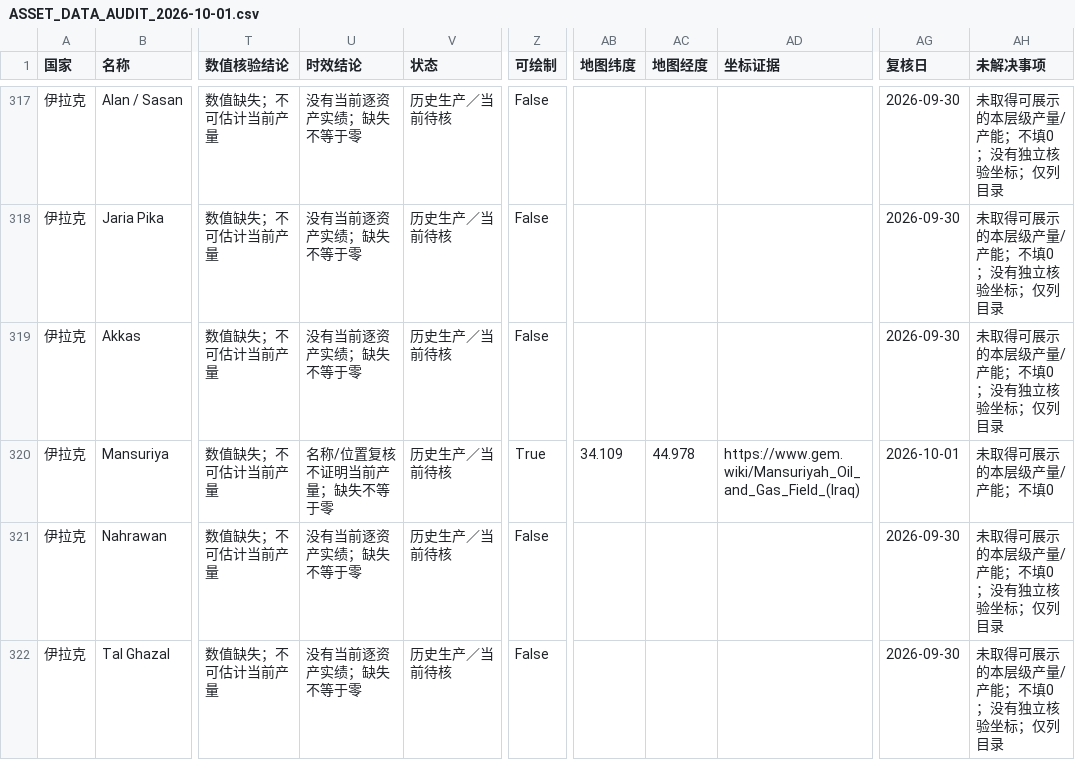
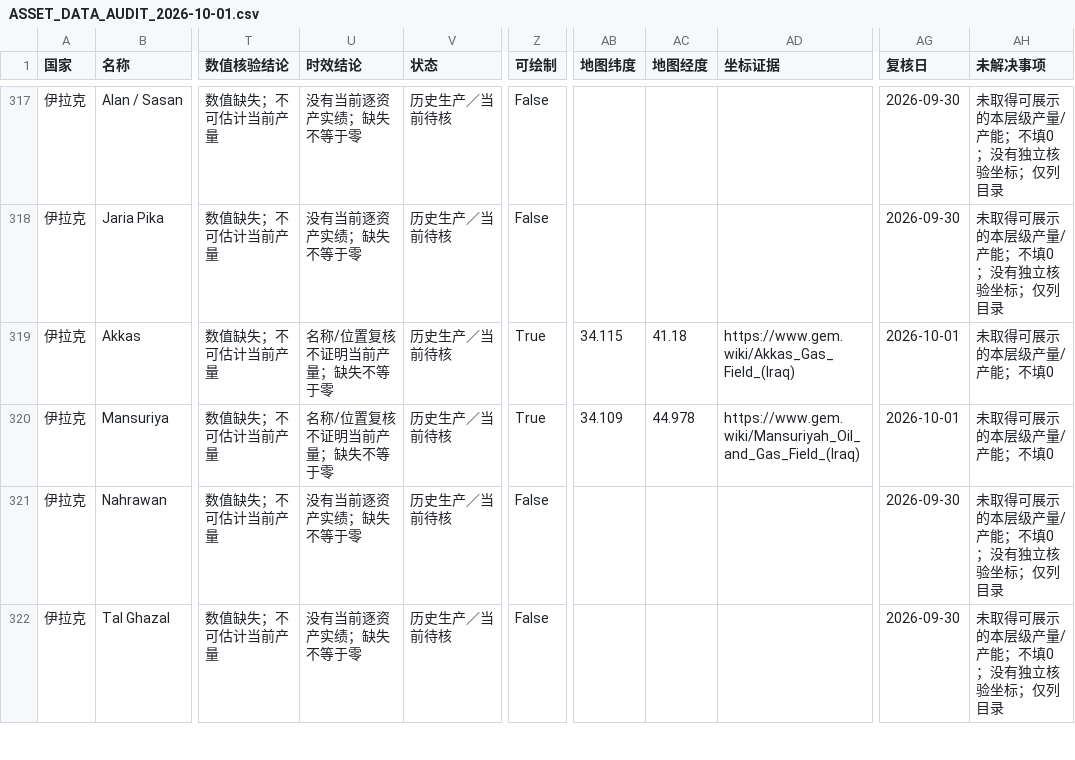
Before and after one commit to BichengNiu/oil-field-map-demo, a CSV file: ASSET_DATA_AUDIT_2026-10-01.csv, drawn as a sheet; only a part is shown, gaps mark what is left out; the diff covers the shown part only; the diff names each change by its address in the sheet, - before the commit and + after, or states it on an @@ line.

Commit message:
Complete checkpoint name reconciliation and recover verified field locations without country-centre placeholders

```diff
--- a/ASSET_DATA_AUDIT_2026-10-01.csv
+++ b/ASSET_DATA_AUDIT_2026-10-01.csv
-U319 (时效结论): 没有当前逐资产实绩；缺失不等于零
+U319 (时效结论): 名称/位置复核不证明当前产量；缺失不等于零
-Z319 (可绘制): False
+Z319 (可绘制): True
-AB319 (地图纬度): (empty)
+AB319 (地图纬度): 34.115
-AC319 (地图经度): (empty)
+AC319 (地图经度): 41.18
-AD319 (坐标证据): (empty)
+AD319 (坐标证据): https://www.gem.wiki/Akkas_Gas_Field_(Iraq)
-AG319 (复核日): 2026-09-30
+AG319 (复核日): 2026-10-01
-AH319 (未解决事项): 未取得可展示的本层级产量/产能；不填0；没有独立核验坐标；仅列目录
+AH319 (未解决事项): 未取得可展示的本层级产量/产能；不填0
```
Also changed, not shown: 1 added row and 113 edited cells elsewhere in this file, ASSET_CHECKPOINT_RECONCILIATION_2026-10-01.csv, 8 other files.
